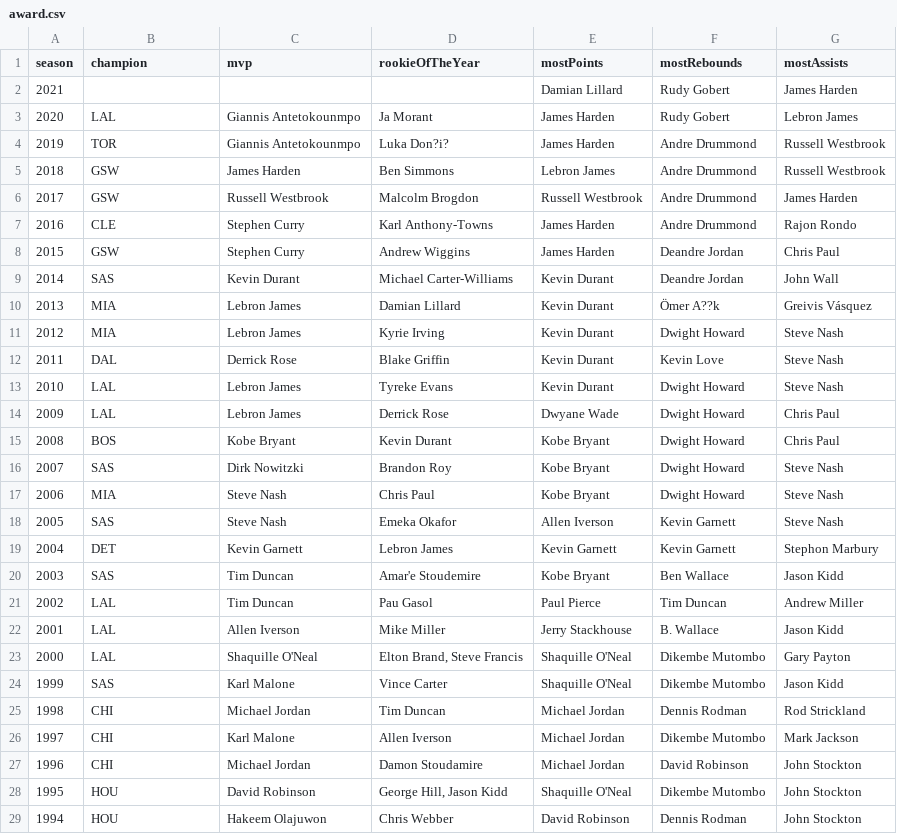
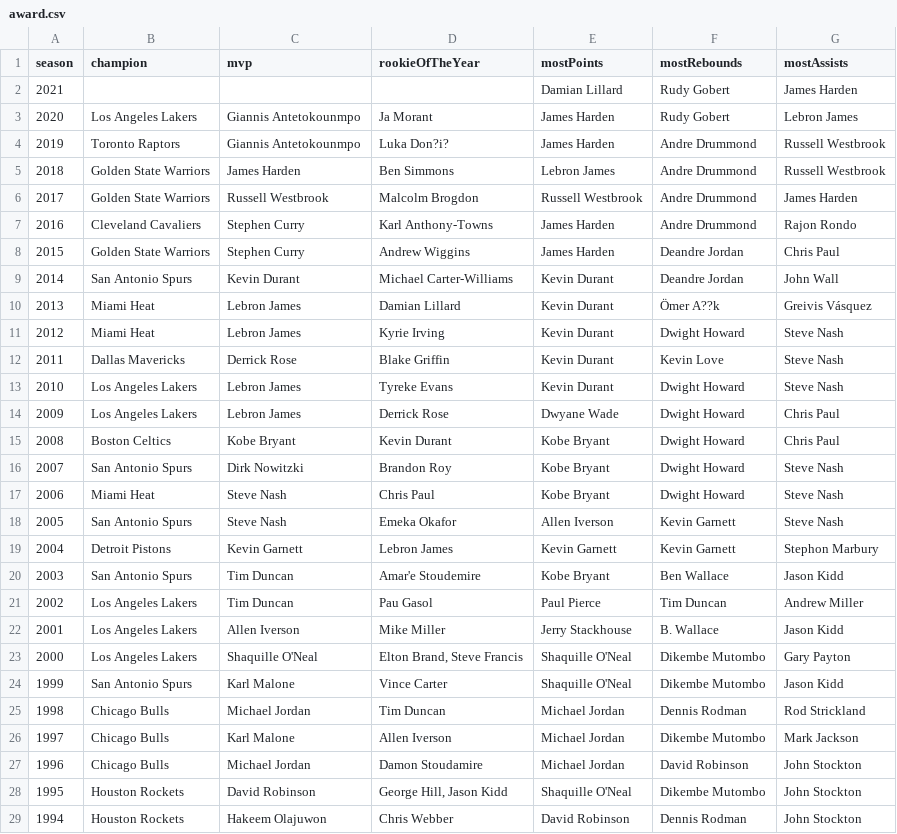
Before and after one commit to kevinvelasquez9/nba-database, a CSV file: data/full/award.csv, drawn as a sheet; only a part is shown; the diff covers the shown part only.

Commit message:
Added full team names

```diff
--- a/data/full/award.csv
+++ b/data/full/award.csv
@@ -2,28 +2,28 @@ season,champion,mvp,rookieOfTheYear,mostPoints,mostRebounds,mostAssists
 2021,,,,Damian Lillard,Rudy Gobert,James Harden
-2020,LAL,Giannis Antetokounmpo,Ja Morant,James Harden,Rudy Gobert,Lebron James
-2019,TOR,Giannis Antetokounmpo,Luka Don?i?,James Harden,Andre Drummond,Russell Westbrook
-2018,GSW,James Harden,Ben Simmons,Lebron James,Andre Drummond,Russell Westbrook
-2017,GSW,Russell Westbrook,Malcolm Brogdon,Russell Westbrook,Andre Drummond,James Harden
-2016,CLE,Stephen Curry,Karl Anthony-Towns,James Harden,Andre Drummond,Rajon Rondo
-2015,GSW,Stephen Curry,Andrew Wiggins,James Harden,Deandre Jordan,Chris Paul
-2014,SAS,Kevin Durant,Michael Carter-Williams,Kevin Durant,Deandre Jordan,John Wall
-2013,MIA,Lebron James,Damian Lillard,Kevin Durant,Ömer A??k,Greivis Vásquez
-2012,MIA,Lebron James,Kyrie Irving,Kevin Durant,Dwight Howard,Steve Nash
-2011,DAL,Derrick Rose,Blake Griffin,Kevin Durant,Kevin Love,Steve Nash
-2010,LAL,Lebron James,Tyreke Evans,Kevin Durant,Dwight Howard,Steve Nash
-2009,LAL,Lebron James,Derrick Rose,Dwyane Wade,Dwight Howard,Chris Paul
-2008,BOS,Kobe Bryant,Kevin Durant,Kobe Bryant,Dwight Howard,Chris Paul
-2007,SAS,Dirk Nowitzki,Brandon Roy,Kobe Bryant,Dwight Howard,Steve Nash
-2006,MIA,Steve Nash,Chris Paul,Kobe Bryant,Dwight Howard,Steve Nash
-2005,SAS,Steve Nash,Emeka Okafor,Allen Iverson,Kevin Garnett,Steve Nash
-2004,DET,Kevin Garnett,Lebron James,Kevin Garnett,Kevin Garnett,Stephon Marbury
-2003,SAS,Tim Duncan,Amar'e Stoudemire,Kobe Bryant,Ben Wallace,Jason Kidd
-2002,LAL,Tim Duncan,Pau Gasol,Paul Pierce,Tim Duncan,Andrew Miller
-2001,LAL,Allen Iverson,Mike Miller,Jerry Stackhouse,B. Wallace,Jason Kidd
-2000,LAL,Shaquille O'Neal,"Elton Brand, Steve Francis",Shaquille O'Neal,Dikembe Mutombo,Gary Payton
-1999,SAS,Karl Malone,Vince Carter,Shaquille O'Neal,Dikembe Mutombo,Jason Kidd
-1998,CHI,Michael Jordan,Tim Duncan,Michael Jordan,Dennis Rodman,Rod Strickland
-1997,CHI,Karl Malone,Allen Iverson,Michael Jordan,Dikembe Mutombo,Mark Jackson
-1996,CHI,Michael Jordan,Damon Stoudamire,Michael Jordan,David Robinson,John Stockton
-1995,HOU,David Robinson,"George Hill, Jason Kidd",Shaquille O'Neal,Dikembe Mutombo,John Stockton
-1994,HOU,Hakeem Olajuwon,Chris Webber,David Robinson,Dennis Rodman,John Stockton
+2020,Los Angeles Lakers,Giannis Antetokounmpo,Ja Morant,James Harden,Rudy Gobert,Lebron James
+2019,Toronto Raptors,Giannis Antetokounmpo,Luka Don?i?,James Harden,Andre Drummond,Russell Westbrook
+2018,Golden State Warriors,James Harden,Ben Simmons,Lebron James,Andre Drummond,Russell Westbrook
+2017,Golden State Warriors,Russell Westbrook,Malcolm Brogdon,Russell Westbrook,Andre Drummond,James Harden
+2016,Cleveland Cavaliers,Stephen Curry,Karl Anthony-Towns,James Harden,Andre Drummond,Rajon Rondo
+2015,Golden State Warriors,Stephen Curry,Andrew Wiggins,James Harden,Deandre Jordan,Chris Paul
+2014,San Antonio Spurs,Kevin Durant,Michael Carter-Williams,Kevin Durant,Deandre Jordan,John Wall
+2013,Miami Heat,Lebron James,Damian Lillard,Kevin Durant,Ömer A??k,Greivis Vásquez
+2012,Miami Heat,Lebron James,Kyrie Irving,Kevin Durant,Dwight Howard,Steve Nash
+2011,Dallas Mavericks,Derrick Rose,Blake Griffin,Kevin Durant,Kevin Love,Steve Nash
+2010,Los Angeles Lakers,Lebron James,Tyreke Evans,Kevin Durant,Dwight Howard,Steve Nash
+2009,Los Angeles Lakers,Lebron James,Derrick Rose,Dwyane Wade,Dwight Howard,Chris Paul
+2008,Boston Celtics,Kobe Bryant,Kevin Durant,Kobe Bryant,Dwight Howard,Chris Paul
+2007,San Antonio Spurs,Dirk Nowitzki,Brandon Roy,Kobe Bryant,Dwight Howard,Steve Nash
+2006,Miami Heat,Steve Nash,Chris Paul,Kobe Bryant,Dwight Howard,Steve Nash
+2005,San Antonio Spurs,Steve Nash,Emeka Okafor,Allen Iverson,Kevin Garnett,Steve Nash
+2004,Detroit Pistons,Kevin Garnett,Lebron James,Kevin Garnett,Kevin Garnett,Stephon Marbury
+2003,San Antonio Spurs,Tim Duncan,Amar'e Stoudemire,Kobe Bryant,Ben Wallace,Jason Kidd
+2002,Los Angeles Lakers,Tim Duncan,Pau Gasol,Paul Pierce,Tim Duncan,Andrew Miller
+2001,Los Angeles Lakers,Allen Iverson,Mike Miller,Jerry Stackhouse,B. Wallace,Jason Kidd
+2000,Los Angeles Lakers,Shaquille O'Neal,"Elton Brand, Steve Francis",Shaquille O'Neal,Dikembe Mutombo,Gary Payton
+1999,San Antonio Spurs,Karl Malone,Vince Carter,Shaquille O'Neal,Dikembe Mutombo,Jason Kidd
+1998,Chicago Bulls,Michael Jordan,Tim Duncan,Michael Jordan,Dennis Rodman,Rod Strickland
+1997,Chicago Bulls,Karl Malone,Allen Iverson,Michael Jordan,Dikembe Mutombo,Mark Jackson
+1996,Chicago Bulls,Michael Jordan,Damon Stoudamire,Michael Jordan,David Robinson,John Stockton
+1995,Houston Rockets,David Robinson,"George Hill, Jason Kidd",Shaquille O'Neal,Dikembe Mutombo,John Stockton
+1994,Houston Rockets,Hakeem Olajuwon,Chris Webber,David Robinson,Dennis Rodman,John Stockton
```
Also changed, not shown: 38 edited cells elsewhere in this file.
